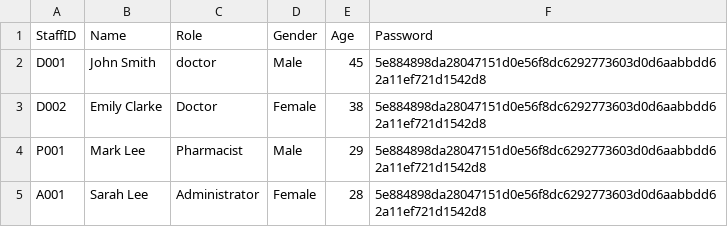
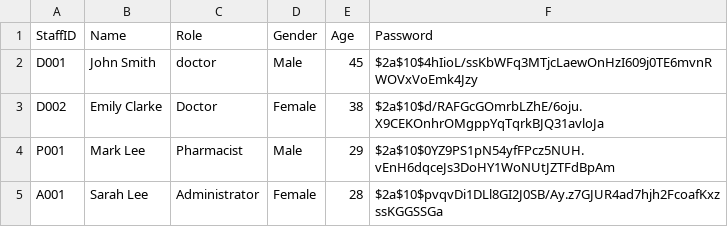
Before and after one commit to TAN-AIK-CHONG/SC2002-HMS, a CSV file: src/database/StaffDatabase.csv, drawn as a sheet.

```diff
--- a/src/database/StaffDatabase.csv
+++ b/src/database/StaffDatabase.csv
@@ -1,5 +1,5 @@
 StaffID,Name,Role,Gender,Age,Password
-D001,John Smith,doctor,Male,45,5e884898da28047151d0e56f8dc6292773603d0d6aabbdd62a11ef721d1542d8
-D002,Emily Clarke,Doctor,Female,38,5e884898da28047151d0e56f8dc6292773603d0d6aabbdd62a11ef721d1542d8
-P001,Mark Lee,Pharmacist,Male,29,5e884898da28047151d0e56f8dc6292773603d0d6aabbdd62a11ef721d1542d8
-A001,Sarah Lee,Administrator,Female,28,5e884898da28047151d0e56f8dc6292773603d0d6aabbdd62a11ef721d1542d8
+D001,John Smith,doctor,Male,45,$2a$10$4hIioL/ssKbWFq3MTjcLaewOnHzI609j0TE6mvnRWOVxVoEmk4Jzy
+D002,Emily Clarke,Doctor,Female,38,$2a$10$d/RAFGcGOmrbLZhE/6oju.X9CEKOnhrOMgppYqTqrkBJQ31avloJa
+P001,Mark Lee,Pharmacist,Male,29,$2a$10$0YZ9PS1pN54yfFPcz5NUH.vEnH6dqceJs3DoHY1WoNUtJZTFdBpAm
+A001,Sarah Lee,Administrator,Female,28,$2a$10$pvqvDi1DLl8GI2J0SB/Ay.z7GJUR4ad7hjh2FcoafKxzssKGGSSGa
```
Also changed, not shown: src/database/PatientDatabase.csv, 4 other files.
